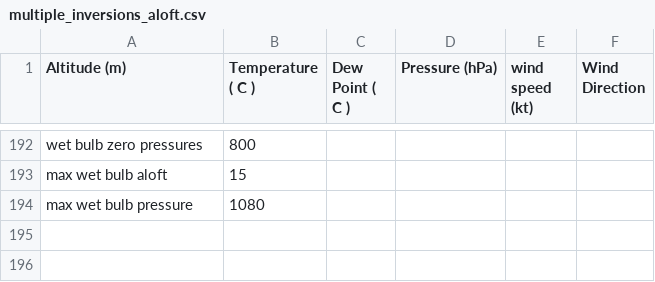
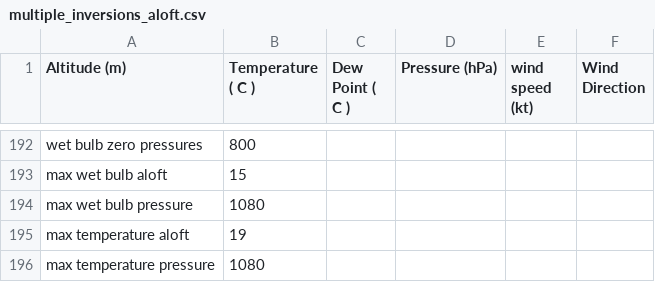
Before and after one commit to rnleach/sounding-analysis, a CSV file: test_data/multiple_inversions_aloft.csv, drawn as a sheet; only a part is shown, gaps mark what is left out; the diff names each change by its address in the sheet, - before the commit and + after, or states it on an @@ line.

```diff
--- a/test_data/multiple_inversions_aloft.csv
+++ b/test_data/multiple_inversions_aloft.csv
+row 195: max temperature aloft | 19
+row 196: max temperature pressure | 1080
```
Also changed, not shown: test_data/complex_dendritic.csv, test_data/multiple_warm_layers_aloft.csv, 3 other files.
